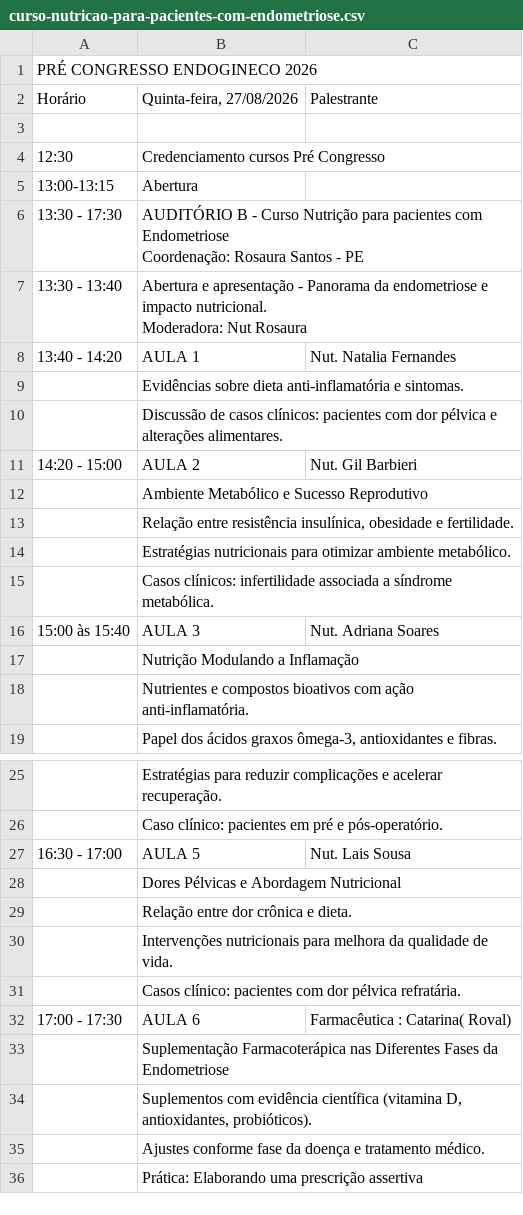
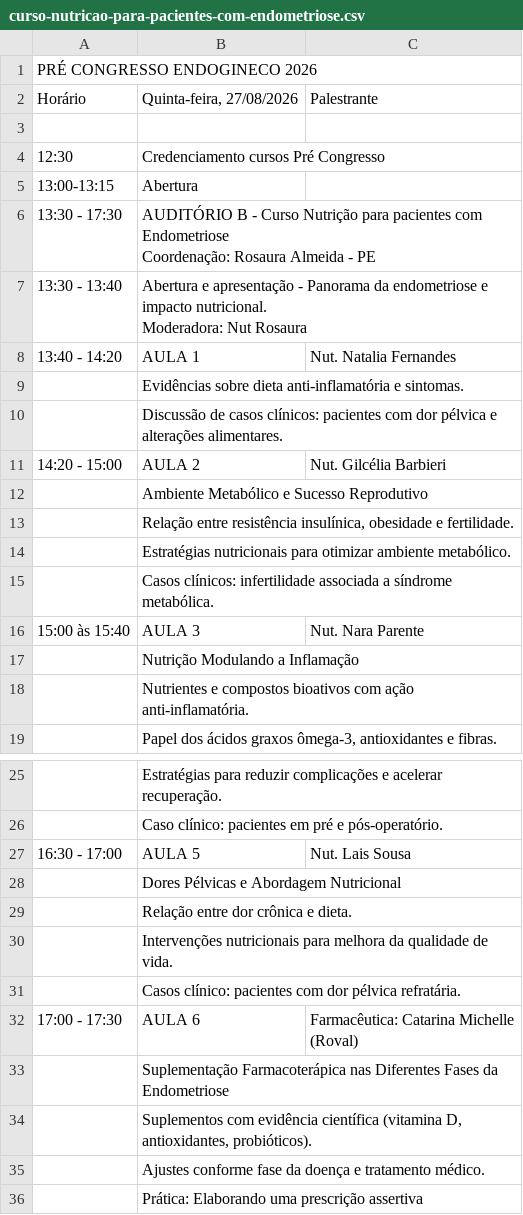
Before and after one commit to jgfn1/luka, a CSV file: endogineco2026/pre-congress/curso-nutricao-para-pacientes-com-endometriose.csv, drawn as a sheet; only a part is shown, gaps mark what is left out; ↵ is a line break in a cell; the diff names each change by its address in the sheet, - before the commit and + after, or states it on an @@ line.

Commit message:
Update schedule and speaker details for Endogineco 2026 pre-congress courses
- Adjusted course timings for the "Curso de Nutrição para pacientes com Endometriose" and "Curso de Sutura Dry Lab em sutura endoscópica" in both HTML and CSV files.
- Updated speaker names and coordination details for accuracy.
- Enhanced the CSV files with improved formatting and additional speaker information.
- Updated the corresponding PDF files to reflect the latest changes in course content and structure.

```diff
--- a/endogineco2026/pre-congress/curso-nutricao-para-pacientes-com-endometriose.csv
+++ b/endogineco2026/pre-congress/curso-nutricao-para-pacientes-com-endometriose.csv
-B6: …Coordenação: Rosaura Santos - PE
+B6: …Coordenação: Rosaura Almeida - PE
-C11: Nut. Gil Barbieri
+C11: Nut. Gilcélia Barbieri
-C16: Nut. Adriana Soares
+C16: Nut. Nara Parente
-C32: Farmacêutica : Catarina( Roval)
+C32: Farmacêutica: Catarina Michelle ↵ (Roval)
```
Also changed, not shown: endogineco2026/pre-congress/curso-sutura-dry-lab-em-sutura-endoscopica.csv, 3 other files.
